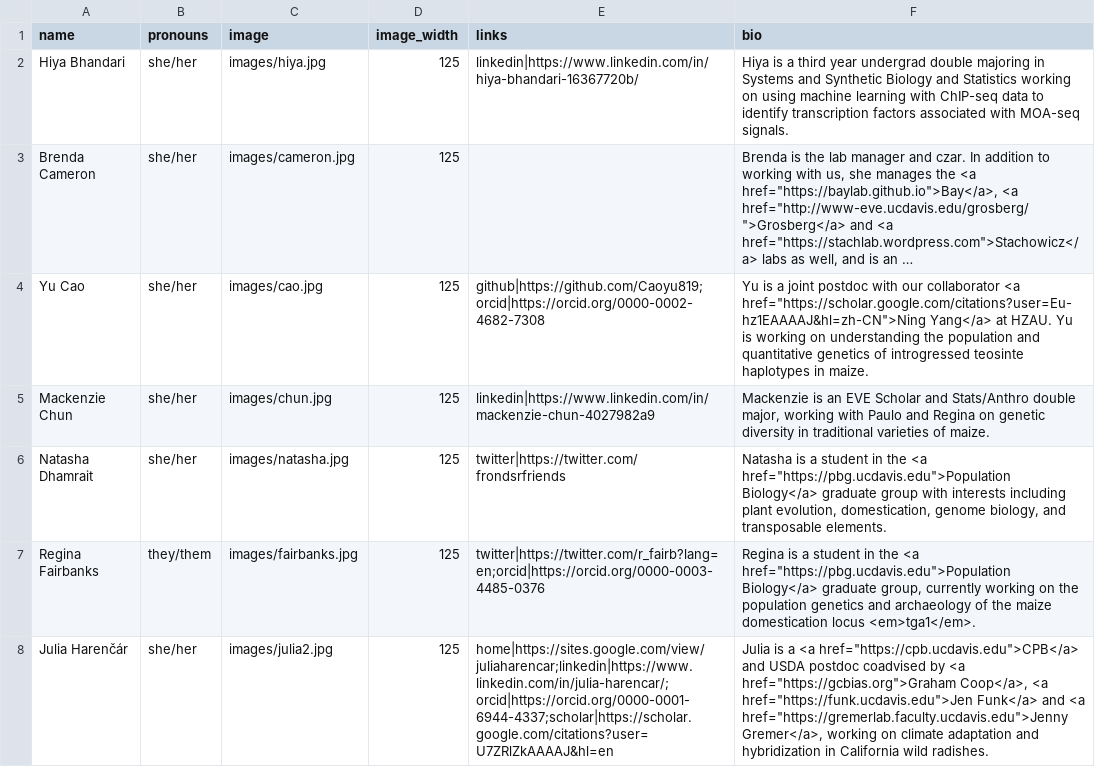
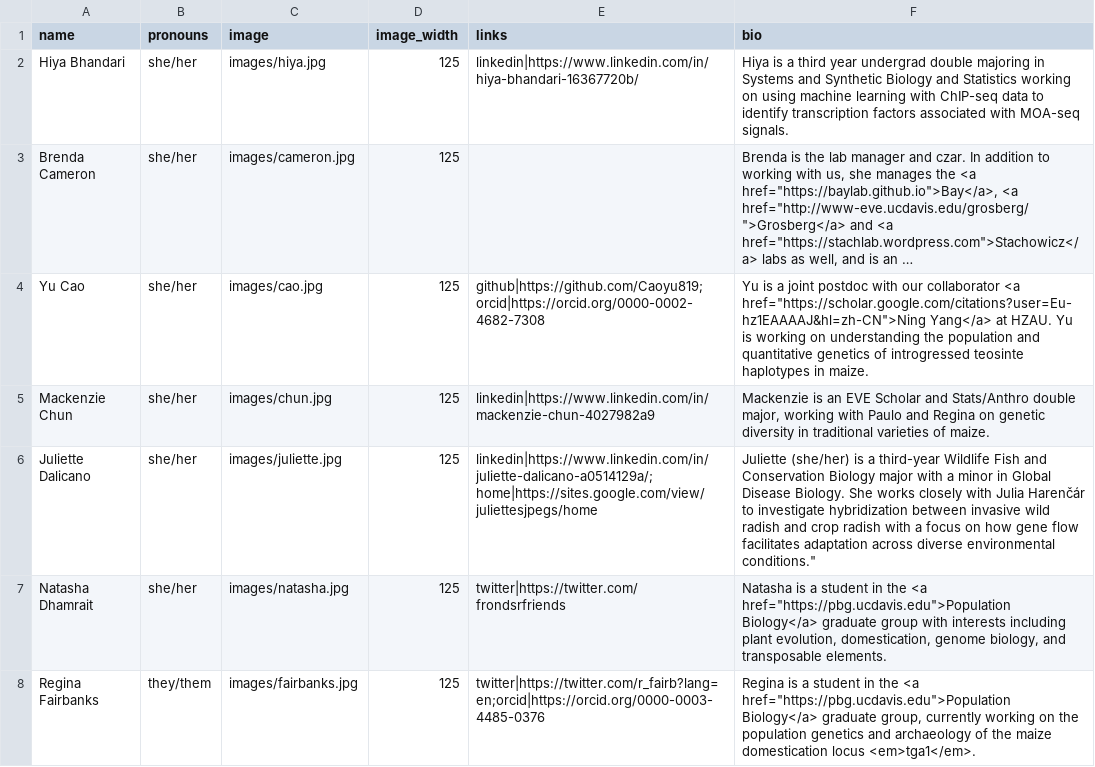
Before and after one commit to RILAB/rilab.github.io, a CSV file: data/people_current.csv, drawn as a sheet; only a part is shown; the shorter side is filled out with more unchanged rows; long unchanged cells end in ….

Commit message:
juliette

```diff
--- a/data/people_current.csv
+++ b/data/people_current.csv
@@ -5,2 +5,3 @@ Yu Cao,she/her,images/cao.jpg,125,github|https://github.com/Caoyu819;orcid|https
 Mackenzie Chun,she/her,images/chun.jpg,125,linkedin|https://www.linkedin.com/in/mackenzie-chun-4027982a9,"Mackenzie is an EVE Scholar and Stats/Anthro double major, working with Paulo and Regina on genetic diversity in traditional varieties of maize."
+Juliette Dalicano,she/her,images/juliette.jpg,125,linkedin|https://www.linkedin.com/in/juliette-dalicano-a0514129a/;home|https://sites.google.com/view/juliettesjpegs/home,Juliette (she/her) is a third-year Wildlife Fish and Conservation Biology major with a minor in Global Disease Biology. She works closely with Julia Harenčár to investigate hybridization between invasive wild radish and crop radish with a focus on how gene flow facilitates adaptation across diverse environmental conditions."
 Natasha Dhamrait,she/her,images/natasha.jpg,125,twitter|https://twitter.com/frondsrfriends,"Natasha is a student in the <a href=""https://pbg.ucdavis.edu"">Population Biology</a> graduate group with interests including plant evolution, domestication, genome biology, and transposable elements."
```
Also changed, not shown: 2 other files.
